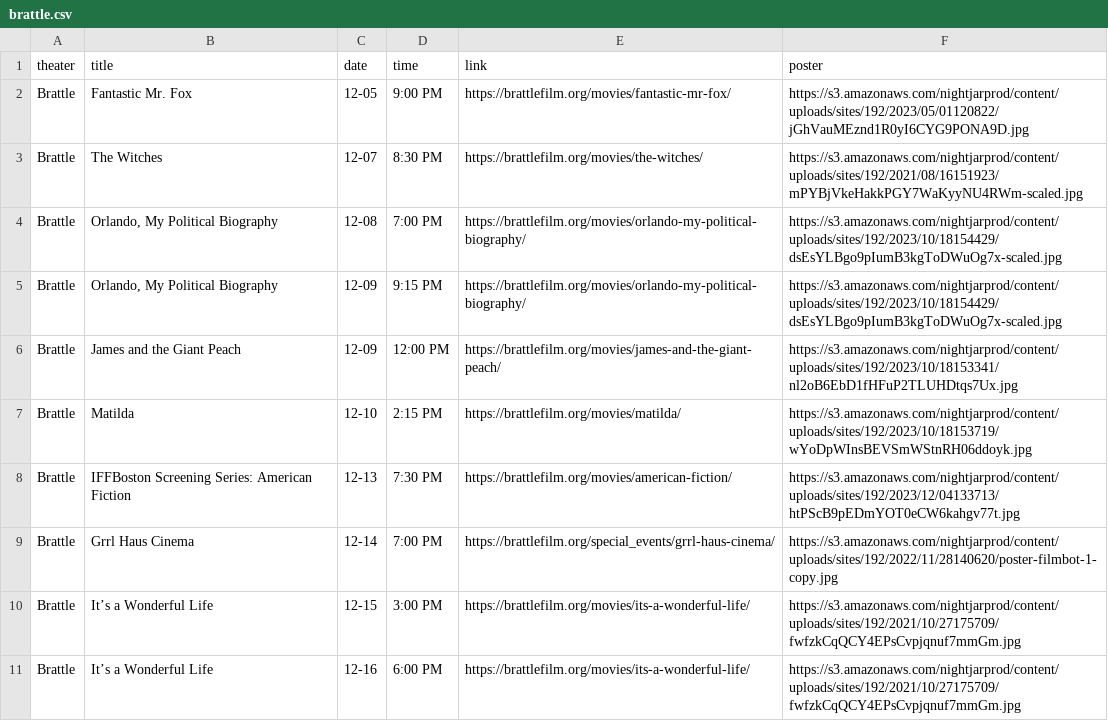
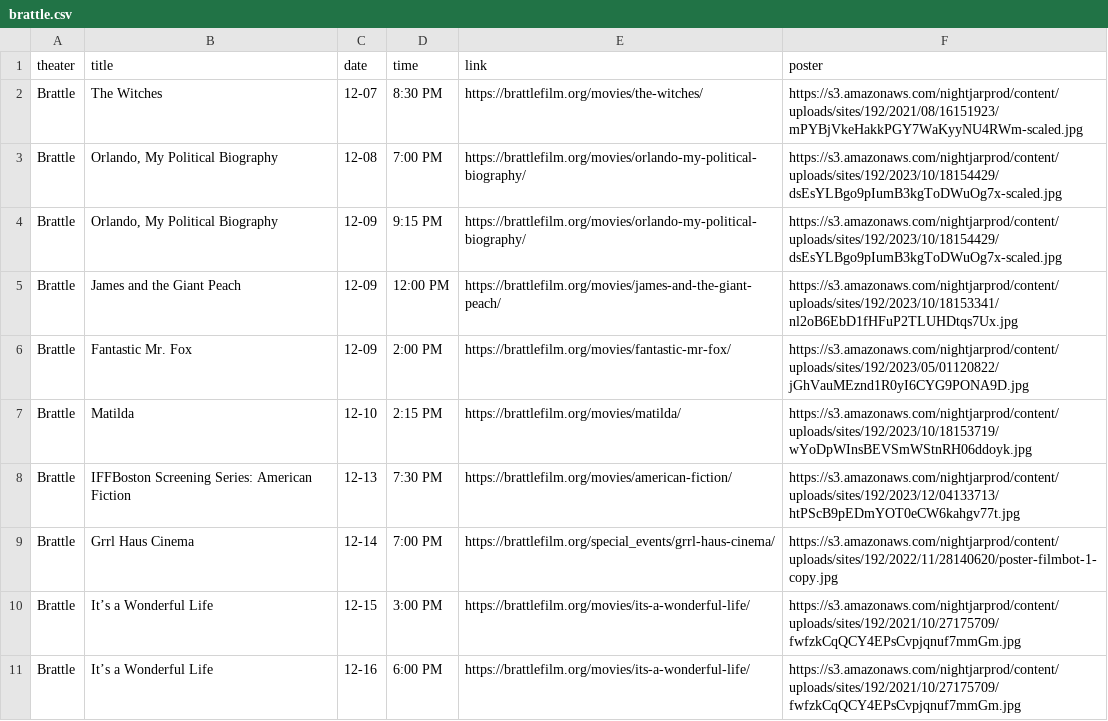
Before and after one commit to cgumb/movie_showtimes, a CSV file: data/brattle.csv, drawn as a sheet; only a part is shown.

```diff
--- a/data/brattle.csv
+++ b/data/brattle.csv
@@ -1,4 +1,2 @@
 theater,title,date,time,link,poster
-Brattle,Fantastic Mr. Fox,12-05,"9:00 PM
-",https://brattlefilm.org/movies/fantastic-mr-fox/,https://s3.amazonaws.com/nightjarprod/content/uploads/sites/192/2023/05/01120822/jGhVauMEznd1R0yI6CYG9PONA9D.jpg
 Brattle,The Witches,12-07,8:30 PM,https://brattlefilm.org/movies/the-witches/,https://s3.amazonaws.com/nightjarprod/content/uploads/sites/192/2021/08/16151923/mPYBjVkeHakkPGY7WaKyyNU4RWm-scaled.jpg
@@ -10,2 +8,4 @@ Brattle,James and the Giant Peach,12-09,"12:00 PM
 ",https://brattlefilm.org/movies/james-and-the-giant-peach/,https://s3.amazonaws.com/nightjarprod/content/uploads/sites/192/2023/10/18153341/nl2oB6EbD1fHFuP2TLUHDtqs7Ux.jpg
+Brattle,Fantastic Mr. Fox,12-09,"2:00 PM
+",https://brattlefilm.org/movies/fantastic-mr-fox/,https://s3.amazonaws.com/nightjarprod/content/uploads/sites/192/2023/05/01120822/jGhVauMEznd1R0yI6CYG9PONA9D.jpg
 Brattle,Matilda,12-10,2:15 PM,https://brattlefilm.org/movies/matilda/,https://s3.amazonaws.com/nightjarprod/content/uploads/sites/192/2023/10/18153719/wYoDpWInsBEVSmWStnRH06ddoyk.jpg
```
Also changed, not shown: data/coolidge.csv, data/rt.csv, 2 other files.
